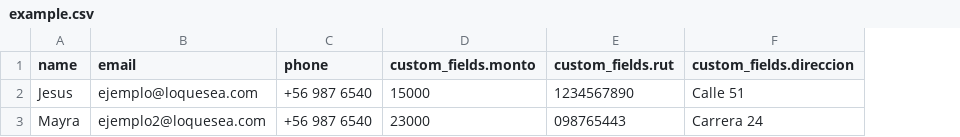
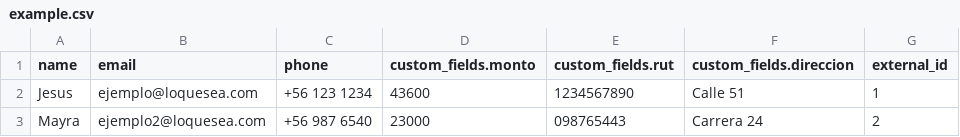
Before and after one commit to jlobaton/zendesk_json_users, a CSV file: example.csv, drawn as a sheet; the diff names each change by its address in the sheet, - before the commit and + after, or states it on an @@ line.

```diff
--- a/example.csv
+++ b/example.csv
+column G (external_id), rows 2-3: 1 | 2
-C2 (phone): +56 987 6540
+C2 (phone): +56 123 1234
-D2 (custom_fields.monto): 15000
+D2 (custom_fields.monto): 43600
```
Also changed, not shown: 2 other files.
